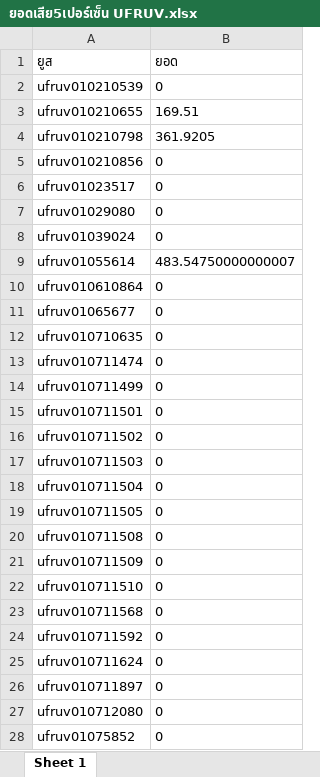
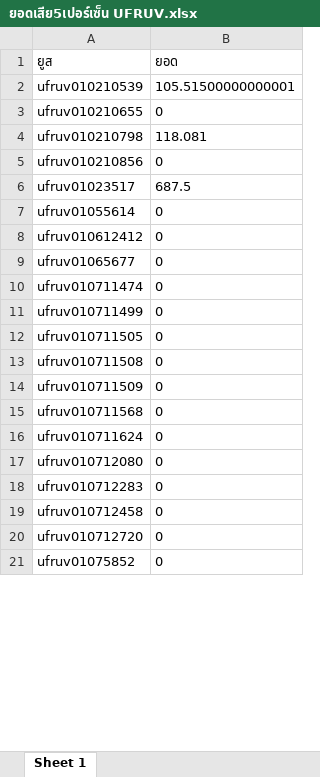
Before and after one commit to MEE-POONG/ag-service, an Excel workbook: ยอดเสีย5เปอร์เซ็น UFRUV.xlsx, sheet Sheet 1, drawn as a sheet; only a part is shown; values as stored, in another font and other column widths than the file's, no borders; removed rows and columns are numbered as before the commit, all else as after; the diff covers the shown part only; the diff names each change by its address in the sheet, - before the commit and + after, or states it on an @@ line.

```diff
--- a/ยอดเสีย5เปอร์เซ็น UFRUV.xlsx (sheet Sheet 1)
+++ b/ยอดเสีย5เปอร์เซ็น UFRUV.xlsx (sheet Sheet 1)
-B2 (ยอด): 0
+B2 (ยอด): 105.51500000000001
-B3 (ยอด): 169.51
+B3 (ยอด): 0
-B4 (ยอด): 361.9205
+B4 (ยอด): 118.081
-B6 (ยอด): 0
+B6 (ยอด): 687.5
-row 7: ufruv01029080 | 0
-row 8: ufruv01039024 | 0
-B7 (ยอด): 483.54750000000007
+B7 (ยอด): 0
-A8 (ยูส): ufruv010610864
+A8 (ยูส): ufruv010612412
-row 12: ufruv010710635 | 0
-row 15: ufruv010711501 | 0
-row 16: ufruv010711502 | 0
-row 17: ufruv010711503 | 0
-row 18: ufruv010711504 | 0
-row 22: ufruv010711510 | 0
-row 24: ufruv010711592 | 0
-row 26: ufruv010711897 | 0
+row 18: ufruv010712283 | 0
+row 19: ufruv010712458 | 0
+row 20: ufruv010712720 | 0
```
Also changed, not shown: 6 removed rows and 18 edited cells elsewhere in this sheet, ยอดเสีย5เปอร์เซ็น TOP.xlsx, ยอดเสีย5เปอร์เซ็น UFH27.xlsx, 13 other files.
